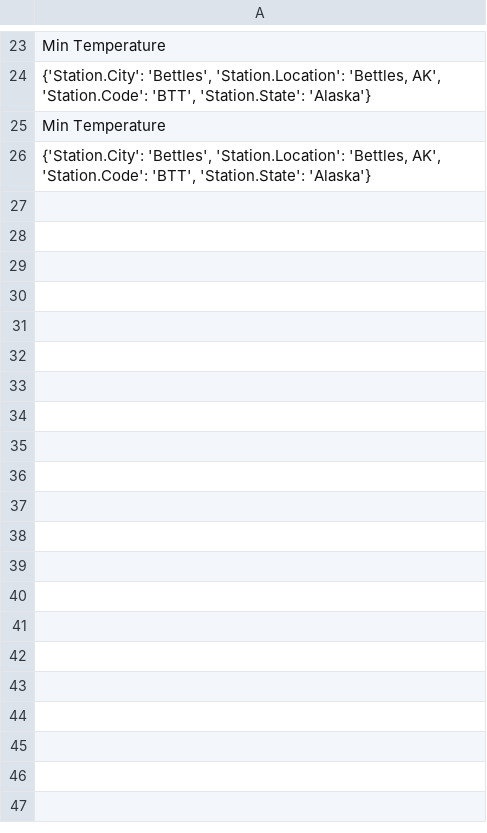
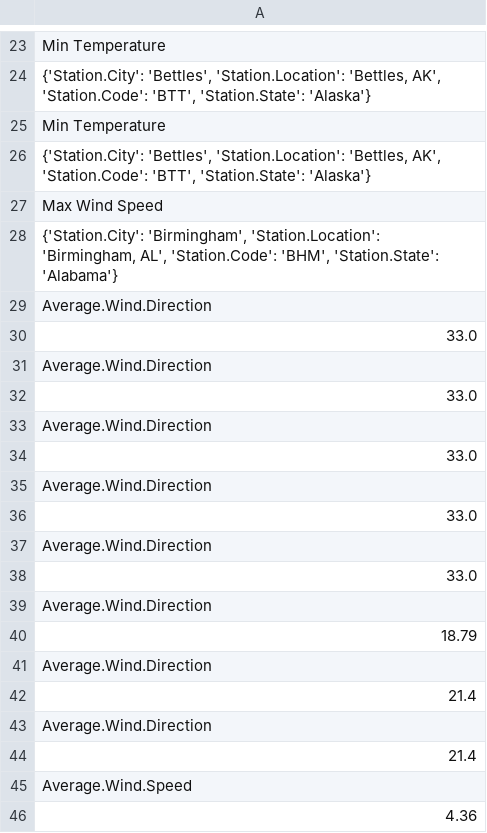
Before and after one commit to Riffat-Khan/Weather_File_Task, a CSV file: res_file.csv, drawn as a sheet; only a part is shown, gaps mark what is left out; the diff covers the shown part only; the diff names each change by its address in the sheet, - before the commit and + after, or states it on an @@ line.

```diff
--- a/res_file.csv
+++ b/res_file.csv
+row 27: Max Wind Speed
+row 28: {'Station.City': 'Birmingham', 'Station.Location': 'Birmingham, AL', 'Station.Code': 'BHM', 'Station.State': 'Alabama'}
+row 29: Average.Wind.Direction
+row 30: 33.0
+row 31: Average.Wind.Direction
+row 32: 33.0
+row 33: Average.Wind.Direction
+row 34: 33.0
+row 35: Average.Wind.Direction
+row 36: 33.0
+row 37: Average.Wind.Direction
+row 38: 33.0
+row 39: Average.Wind.Direction
+row 40: 18.79
+row 41: Average.Wind.Direction
+row 42: 21.4
+row 43: Average.Wind.Direction
+row 44: 21.4
+row 45: Average.Wind.Speed
+row 46: 4.36
```
Also changed, not shown: 14 added rows elsewhere in this file, 8 other files.
